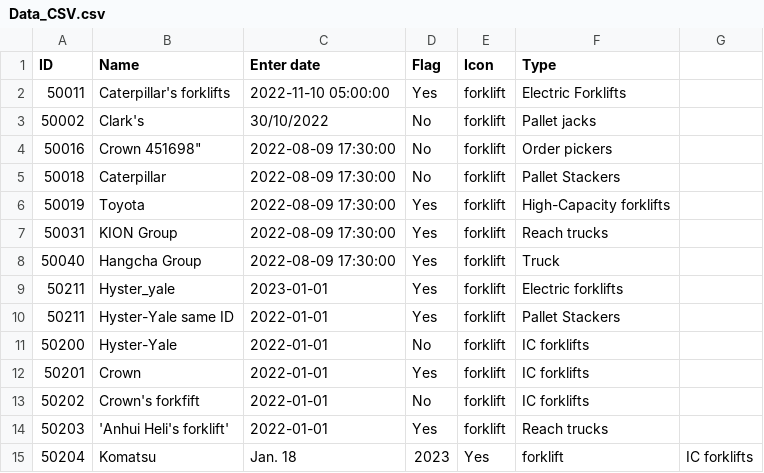
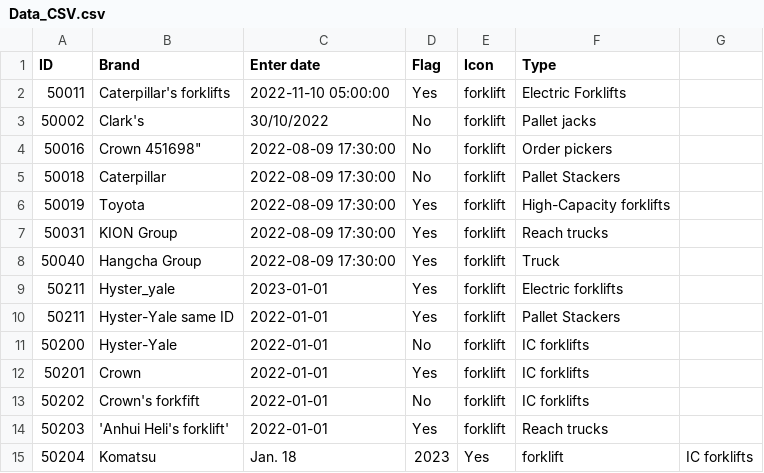
Before and after one commit to icolaes/csv, a CSV file: Data_CSV.csv, drawn as a sheet.

Commit message:
Update Data_CSV.csv

```diff
--- a/Data_CSV.csv
+++ b/Data_CSV.csv
@@ -1,2 +1,2 @@
-ID,Name,Enter date,Flag,Icon,Type
+ID,Brand,Enter date,Flag,Icon,Type
 50011,"Caterpillar's forklifts",2022-11-10 05:00:00,Yes,forklift,Electric Forklifts
```
